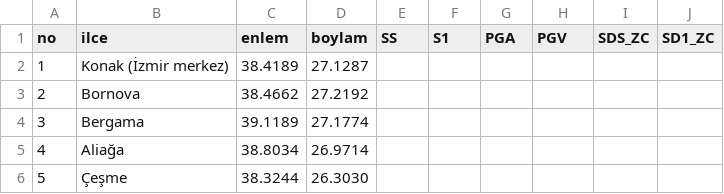
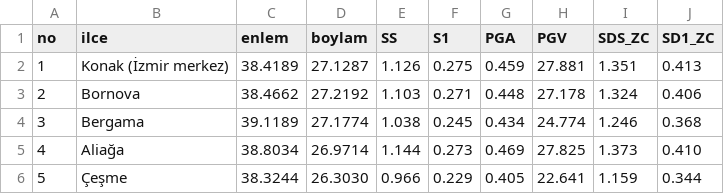
Before and after one commit to Scryne/YapiRisk, a CSV file: spike/S1/izmir-tdth-okumalar.csv, drawn as a sheet; only a part is shown; the diff covers the shown part only.

```diff
--- a/spike/S1/izmir-tdth-okumalar.csv
+++ b/spike/S1/izmir-tdth-okumalar.csv
@@ -1,6 +1,6 @@
 no,ilce,enlem,boylam,SS,S1,PGA,PGV,SDS_ZC,SD1_ZC
-1,Konak (İzmir merkez),38.4189,27.1287,,,,,,
-2,Bornova,38.4662,27.2192,,,,,,
-3,Bergama,39.1189,27.1774,,,,,,
-4,Aliağa,38.8034,26.9714,,,,,,
-5,Çeşme,38.3244,26.3030,,,,,,
+1,Konak (İzmir merkez),38.4189,27.1287,1.126,0.275,0.459,27.881,1.351,0.413
+2,Bornova,38.4662,27.2192,1.103,0.271,0.448,27.178,1.324,0.406
+3,Bergama,39.1189,27.1774,1.038,0.245,0.434,24.774,1.246,0.368
+4,Aliağa,38.8034,26.9714,1.144,0.273,0.469,27.825,1.373,0.410
+5,Çeşme,38.3244,26.3030,0.966,0.229,0.405,22.641,1.159,0.344
```
Also changed, not shown: 30 edited cells elsewhere in this file, 13 other files.
